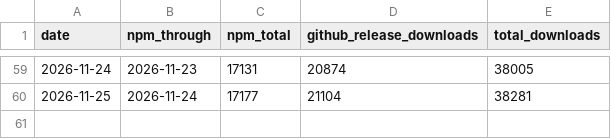
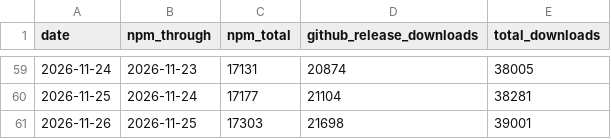
Before and after one commit to mshanghai570/claudexor, a CSV file: docs/assets/repo-metrics.csv, drawn as a sheet; only a part is shown, gaps mark what is left out; the diff names each change by its address in the sheet, - before the commit and + after, or states it on an @@ line.

```diff
--- a/docs/assets/repo-metrics.csv
+++ b/docs/assets/repo-metrics.csv
+row 61: 2026-11-26 | 2026-11-25 | 17303 | 21698 | 39001
```
Also changed, not shown: 1 other file.
